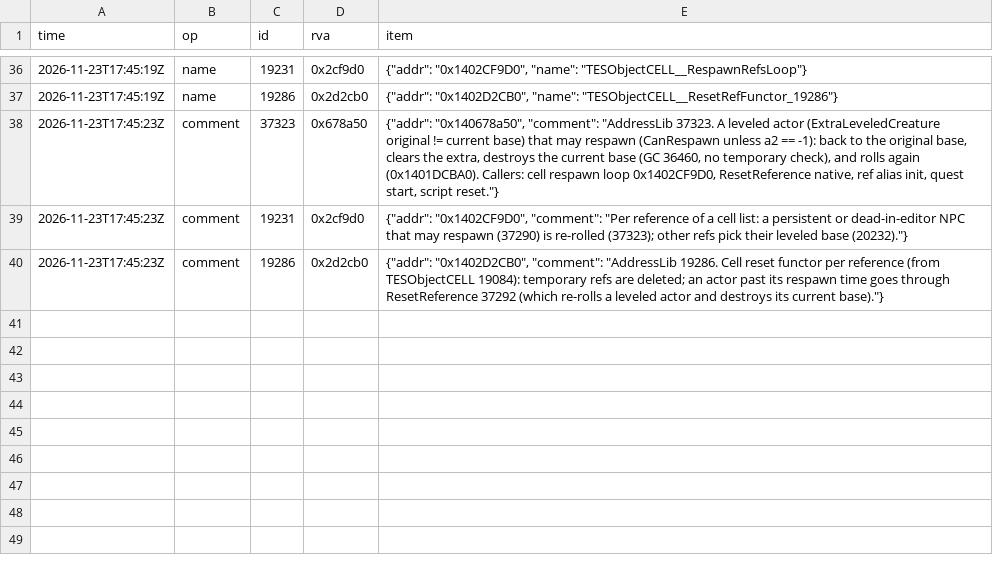
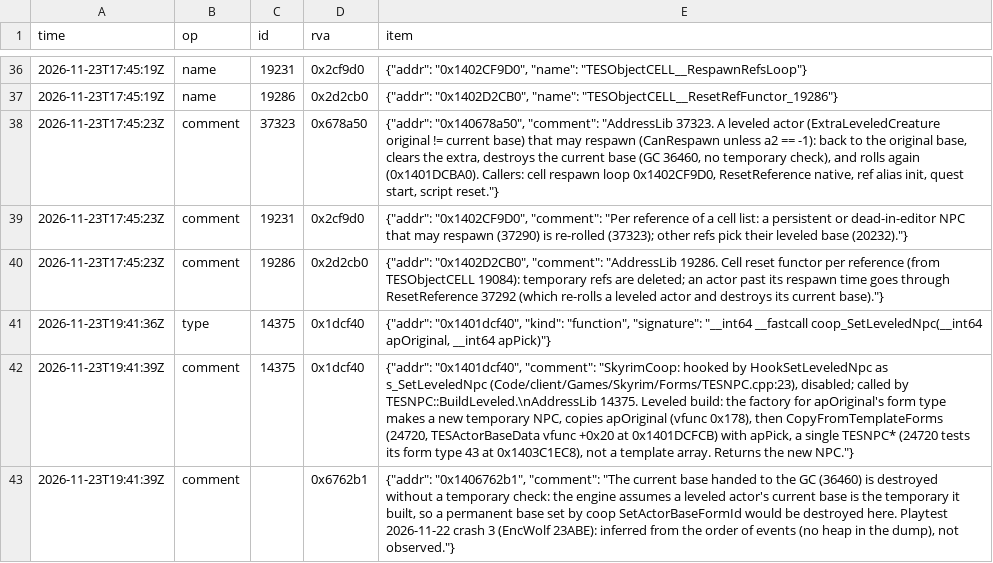
Before and after one commit to blockheads/SkyrimCoop, a TSV file: docs/re/journal/1.7.104/agent-fabien-crash-3.tsv, drawn as a sheet; only a part is shown, gaps mark what is left out; the diff names each change by its address in the sheet, - before the commit and + after, or states it on an @@ line.

```diff
--- a/docs/re/journal/1.7.104/agent-fabien-crash-3.tsv
+++ b/docs/re/journal/1.7.104/agent-fabien-crash-3.tsv
+row 41: 2026-11-23T19:41:36Z | type | 14375 | 0x1dcf40 | {"addr": "0x1401dcf40", "kind": "function", "signature": "__int64 __fastcall coop_SetLeveledNpc(__int64 apOriginal, __int64 apPick)"}
+row 42: 2026-11-23T19:41:39Z | comment | 14375 | 0x1dcf40 | {"addr": "0x1401dcf40", "comment": "SkyrimCoop: hooked by HookSetLeveledNpc as s_SetLeveledNpc (Code/client/Games/Skyrim/Forms/TESNPC.cpp:23), disabled; called by TESNPC::BuildLeveled.\nAddressLib 14375. Leveled build: the factory for apOriginal's form type makes a new temporary NPC, copies apOriginal (vfunc 0x178), then CopyFromTemplateForms (24720, TESActorBaseData vfunc +0x20 at 0x1401DCFCB) with apPick, a single TESNPC* (24720 tests its form type 43 at 0x1403C1EC8), not a template array. Returns the new NPC."}
+row 43: 2026-11-23T19:41:39Z | comment |  | 0x6762b1 | {"addr": "0x1406762b1", "comment": "The current base handed to the GC (36460) is destroyed without a temporary check: the engine assumes a leveled actor's current base is the temporary it built, so a permanent base set by coop SetActorBaseFormId would be destroyed here. Playtest 2026-11-22 crash 3 (EncWolf 23ABE): inferred from the order of events (no heap in the dump), not observed."}
```
Also changed, not shown: 7 other files.
